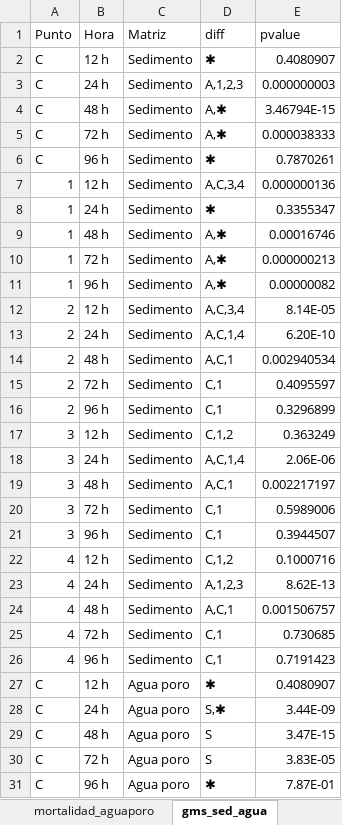
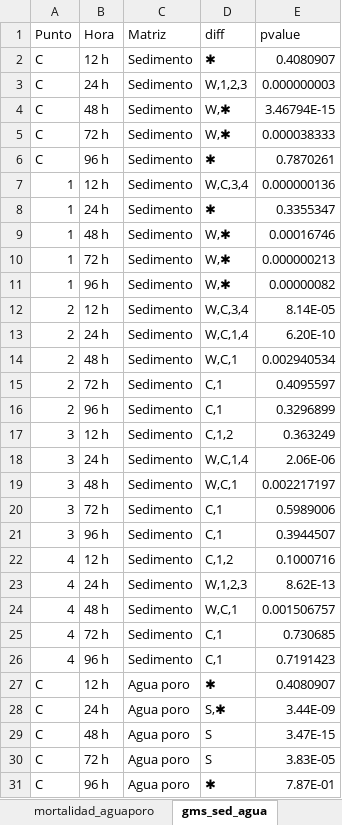
Before and after one commit to luisloyde/Data-analysis-of-embryotoxicity-mortality-and-development-delay, an Excel workbook: p values.xlsx, sheet gms_sed_agua, drawn as a sheet; only a part is shown; values as stored, in another font and other column widths than the file's, no borders; conditional formats not drawn; the diff names each change by its address in the sheet, - before the commit and + after, or states it on an @@ line.

Commit message:
Translation of p values

```diff
--- a/p values.xlsx (sheet gms_sed_agua)
+++ b/p values.xlsx (sheet gms_sed_agua)
-D3 (diff): A,1,2,3
+D3 (diff): W,1,2,3
-D4:D5 (diff): A,✱
+D4:D5 (diff): W,✱
-D7 (diff): A,C,3,4
+D7 (diff): W,C,3,4
-D9:D11 (diff): A,✱
+D9:D11 (diff): W,✱
-D12 (diff): A,C,3,4
+D12 (diff): W,C,3,4
-D13 (diff): A,C,1,4
+D13 (diff): W,C,1,4
-D14 (diff): A,C,1
+D14 (diff): W,C,1
-D18 (diff): A,C,1,4
+D18 (diff): W,C,1,4
-D19 (diff): A,C,1
+D19 (diff): W,C,1
-D23 (diff): A,1,2,3
+D23 (diff): W,1,2,3
-D24 (diff): A,C,1
+D24 (diff): W,C,1
```
Also changed, not shown: sheet gms_sed.
